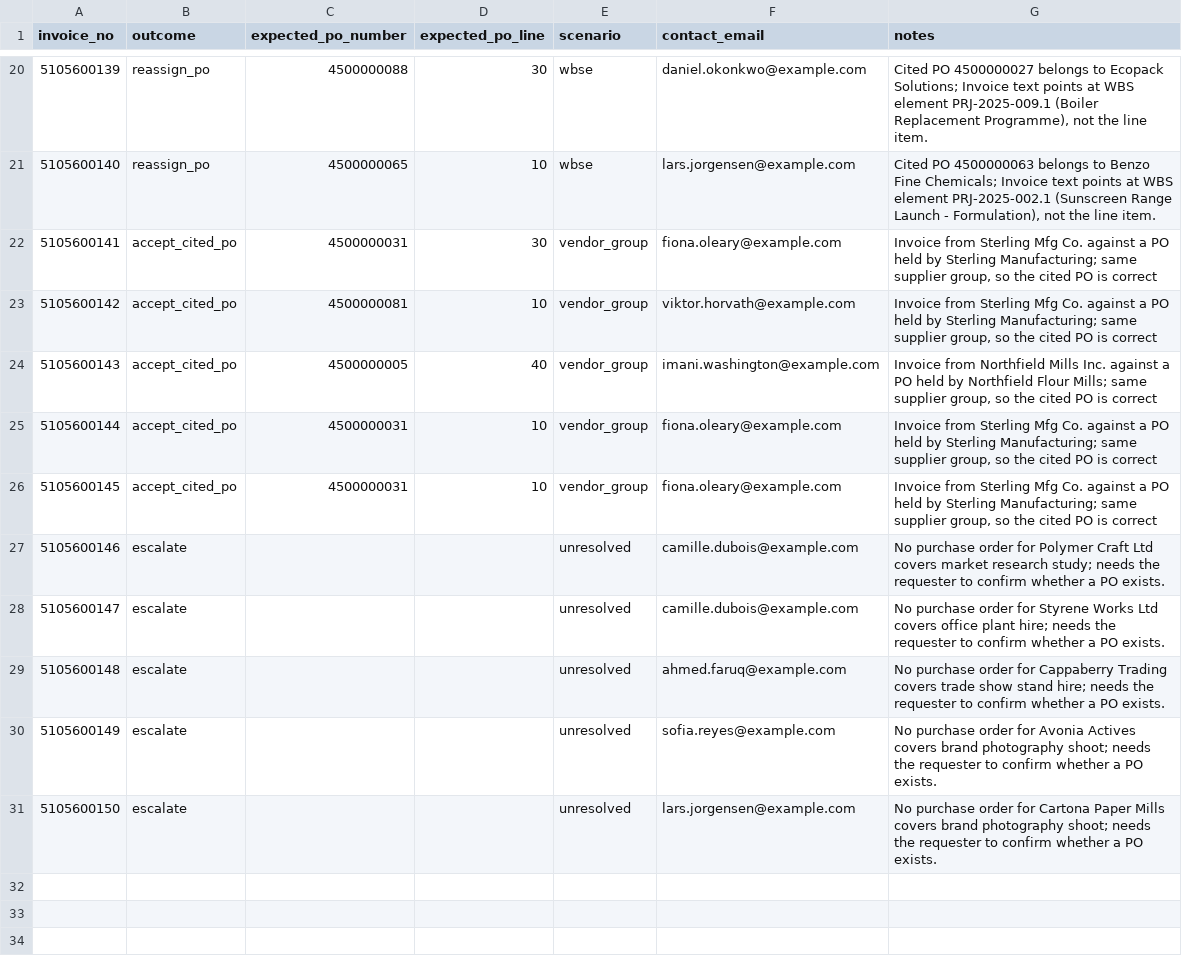
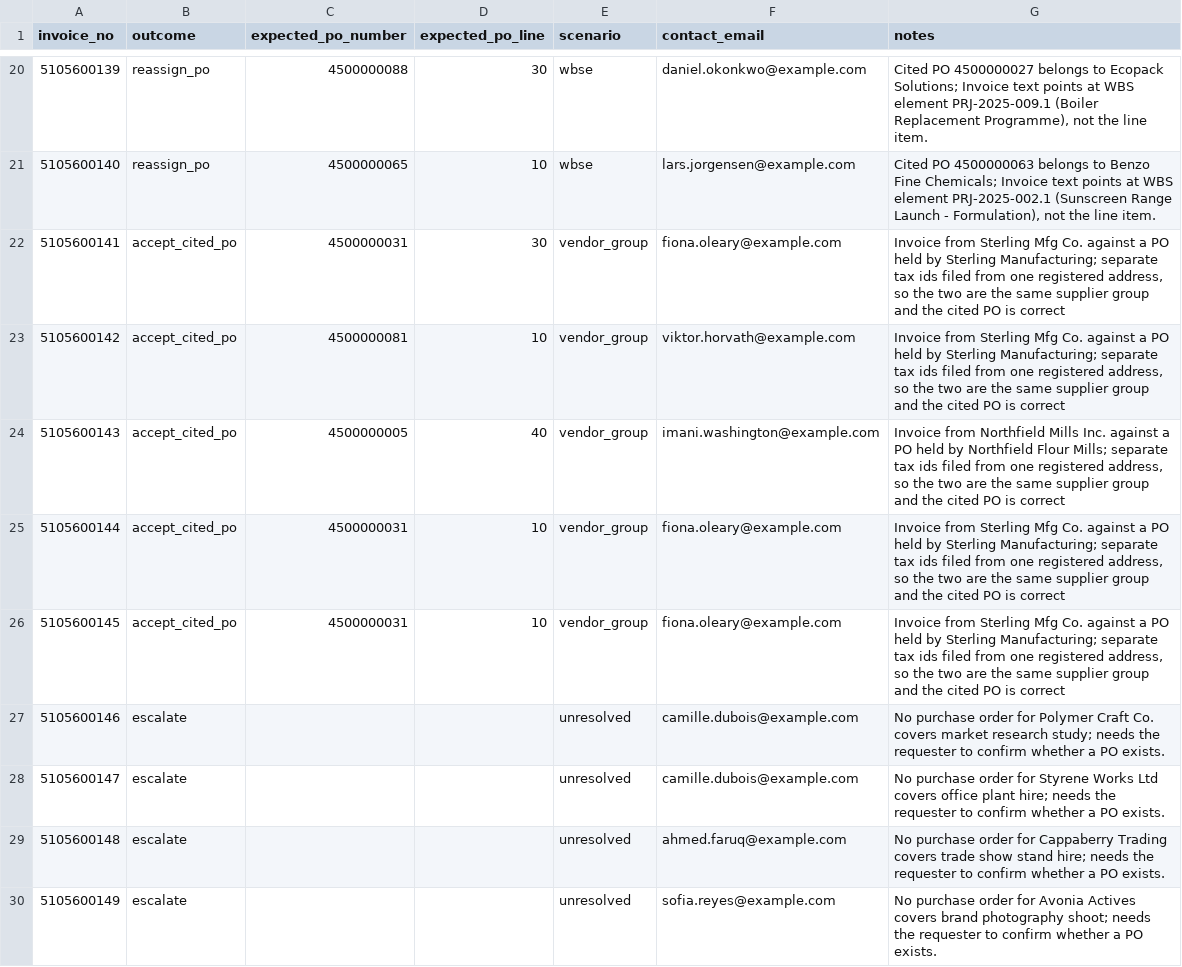
Before and after one commit to saikishored/invoice-on-hold-agent, a CSV file: datasets/expected_resolutions.csv, drawn as a sheet; only a part is shown, gaps mark what is left out; the shorter side is filled out with more unchanged rows.

```diff
--- a/datasets/expected_resolutions.csv
+++ b/datasets/expected_resolutions.csv
@@ -21,8 +21,8 @@ invoice_no,outcome,expected_po_number,expected_po_line,scenario,contact_email,no
 5105600140,reassign_po,4500000065,10,wbse,lars.jorgensen@example.com,"Cited PO 4500000063 belongs to Benzo Fine Chemicals; Invoice text points at WBS element PRJ-2025-002.1 (Sunscreen Range Launch - Formulation), not the line item."
-5105600141,accept_cited_po,4500000031,30,vendor_group,fiona.oleary@example.com,"Invoice from Sterling Mfg Co. against a PO held by Sterling Manufacturing; same supplier group, so the cited PO is correct"
-5105600142,accept_cited_po,4500000081,10,vendor_group,viktor.horvath@example.com,"Invoice from Sterling Mfg Co. against a PO held by Sterling Manufacturing; same supplier group, so the cited PO is correct"
-5105600143,accept_cited_po,4500000005,40,vendor_group,imani.washington@example.com,"Invoice from Northfield Mills Inc. against a PO held by Northfield Flour Mills; same supplier group, so the cited PO is correct"
-5105600144,accept_cited_po,4500000031,10,vendor_group,fiona.oleary@example.com,"Invoice from Sterling Mfg Co. against a PO held by Sterling Manufacturing; same supplier group, so the cited PO is correct"
-5105600145,accept_cited_po,4500000031,10,vendor_group,fiona.oleary@example.com,"Invoice from Sterling Mfg Co. against a PO held by Sterling Manufacturing; same supplier group, so the cited PO is correct"
-5105600146,escalate,,,unresolved,camille.dubois@example.com,No purchase order for Polymer Craft Ltd covers market research study; needs the requester to confirm whether a PO exists.
+5105600141,accept_cited_po,4500000031,30,vendor_group,fiona.oleary@example.com,"Invoice from Sterling Mfg Co. against a PO held by Sterling Manufacturing; separate tax ids filed from one registered address, so the two are the same supplier group and the cited PO is correct"
+5105600142,accept_cited_po,4500000081,10,vendor_group,viktor.horvath@example.com,"Invoice from Sterling Mfg Co. against a PO held by Sterling Manufacturing; separate tax ids filed from one registered address, so the two are the same supplier group and the cited PO is correct"
+5105600143,accept_cited_po,4500000005,40,vendor_group,imani.washington@example.com,"Invoice from Northfield Mills Inc. against a PO held by Northfield Flour Mills; separate tax ids filed from one registered address, so the two are the same supplier group and the cited PO is correct"
+5105600144,accept_cited_po,4500000031,10,vendor_group,fiona.oleary@example.com,"Invoice from Sterling Mfg Co. against a PO held by Sterling Manufacturing; separate tax ids filed from one registered address, so the two are the same supplier group and the cited PO is correct"
+5105600145,accept_cited_po,4500000031,10,vendor_group,fiona.oleary@example.com,"Invoice from Sterling Mfg Co. against a PO held by Sterling Manufacturing; separate tax ids filed from one registered address, so the two are the same supplier group and the cited PO is correct"
+5105600146,escalate,,,unresolved,camille.dubois@example.com,No purchase order for Polymer Craft Co. covers market research study; needs the requester to confirm whether a PO exists.
 5105600147,escalate,,,unresolved,camille.dubois@example.com,No purchase order for Styrene Works Ltd covers office plant hire; needs the requester to confirm whether a PO exists.
```
Also changed, not shown: datasets/master_data_vendors.csv, datasets/purchase_order_headers.csv, 6 other files.
